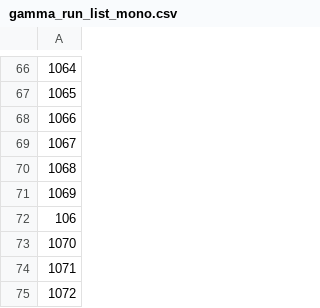
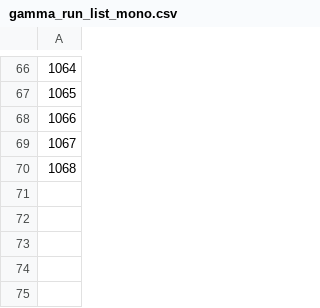
Before and after one commit to jaschers/psnet, a CSV file: scripts/run_lists/gamma_run_list_mono.csv, drawn as a sheet; only a part is shown, gaps mark what is left out; the diff names each change by its address in the sheet, - before the commit and + after, or states it on an @@ line.

Commit message:
update gamma mono run list

```diff
--- a/scripts/run_lists/gamma_run_list_mono.csv
+++ b/scripts/run_lists/gamma_run_list_mono.csv
-row 71: 1069
-row 72: 106
-row 73: 1070
-row 74: 1071
-row 75: 1072
```
